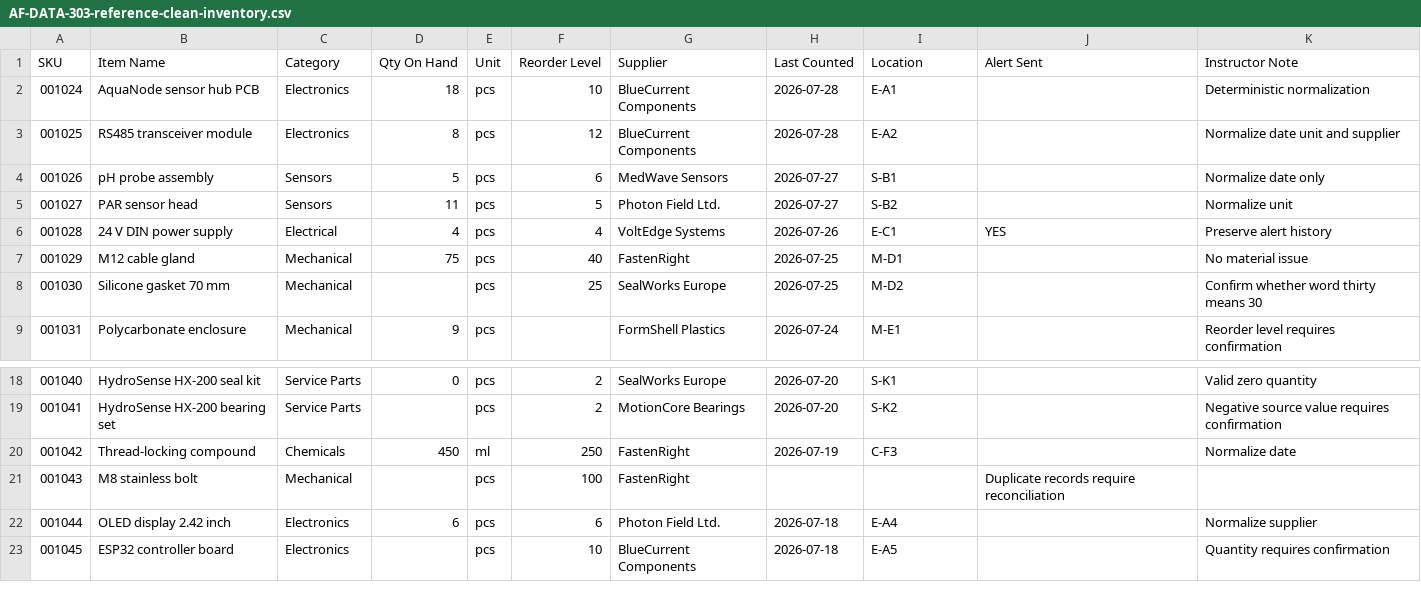
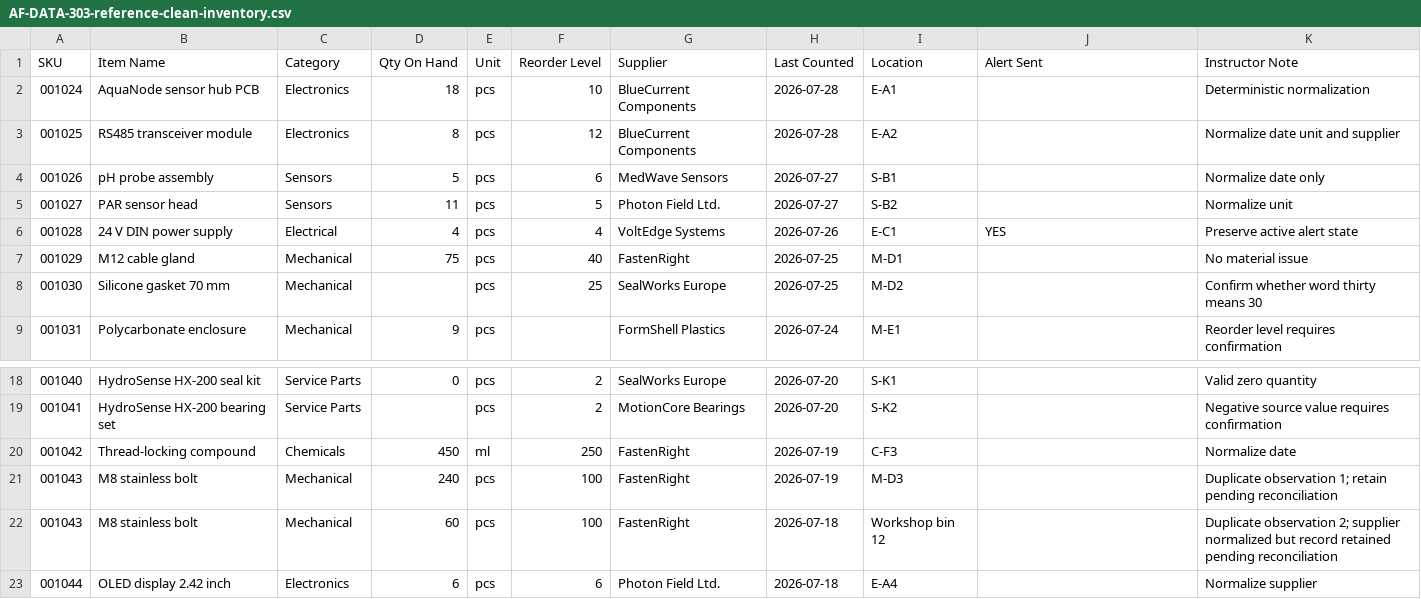
Before and after one commit to guynaor/applied-ai-mastery, a CSV file: materials/session-03-spreadsheet-engineering/instructor/AF-DATA-303-reference-clean-inventory.csv, drawn as a sheet; only a part is shown, gaps mark what is left out; the shorter side is filled out with more unchanged rows; the diff names each change by its address in the sheet, - before the commit and + after, or states it on an @@ line.

Commit message:
Preserve duplicate inventory observations and fix CSV alignment

```diff
--- a/materials/session-03-spreadsheet-engineering/instructor/AF-DATA-303-reference-clean-inventory.csv
+++ b/materials/session-03-spreadsheet-engineering/instructor/AF-DATA-303-reference-clean-inventory.csv
-K6 (Instructor Note): Preserve alert history
+K6 (Instructor Note): Preserve active alert state
-D21 (Qty On Hand): (empty)
+D21 (Qty On Hand): 240
-H21 (Last Counted): (empty)
+H21 (Last Counted): 2026-07-19
-I21 (Location): (empty)
+I21 (Location): M-D3
-J21 (Alert Sent): Duplicate records require reconciliation
+J21 (Alert Sent): (empty)
-K21 (Instructor Note): (empty)
+K21 (Instructor Note): Duplicate observation 1; retain pending reconciliation
+row 22: 001043 | M8 stainless bolt | Mechanical | 60 | pcs | 100 | FastenRight | 2026-07-18 | Workshop bin 12 |  | Duplicate observation 2; supplier normalized but record retained pending reconciliation
```
